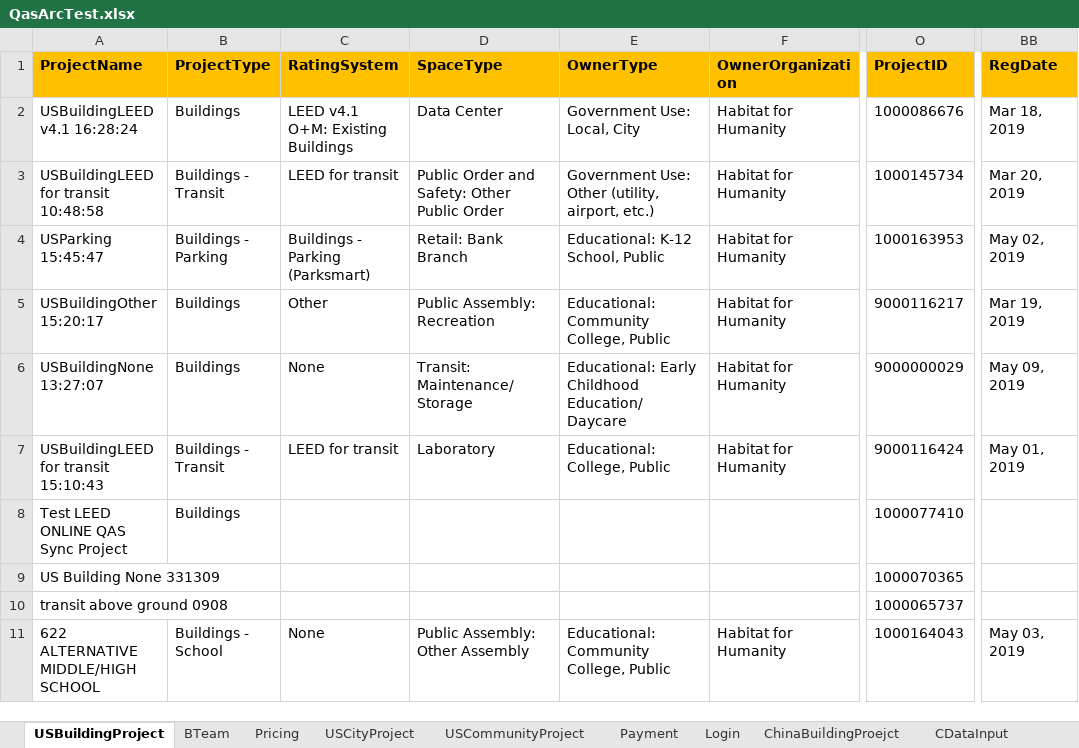
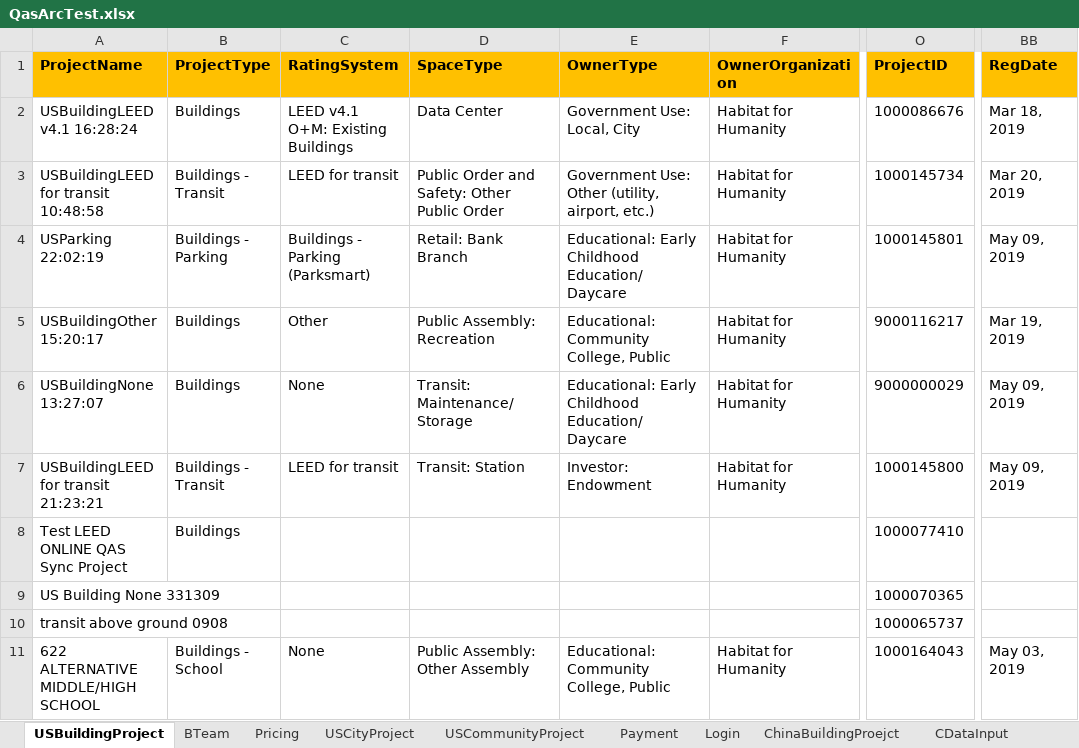
Before and after one commit to saurav1501/AutomationArc, an Excel workbook: AutomationArc/ARCDataTemplete/QasArcTest.xlsx, sheet USBuildingProject, drawn as a sheet; only a part is shown, gaps mark what is left out; values as stored, in another font and other column widths than the file's, no borders; the diff names each change by its address in the sheet, - before the commit and + after, or states it on an @@ line.

Commit message:
City comm

```diff
--- a/AutomationArc/ARCDataTemplete/QasArcTest.xlsx (sheet USBuildingProject)
+++ b/AutomationArc/ARCDataTemplete/QasArcTest.xlsx (sheet USBuildingProject)
-A4 (ProjectName): USParking 15:45:47
+A4 (ProjectName): USParking 22:02:19
-E4 (OwnerType): Educational: K-12 School, Public
+E4 (OwnerType): Educational: Early Childhood Education/Daycare
-O4 (ProjectID): 1000163953
+O4 (ProjectID): 1000145801
-BB4 (RegDate): May 02, 2019
+BB4 (RegDate): May 09, 2019
-A7 (ProjectName): USBuildingLEED for transit 15:10:43
+A7 (ProjectName): USBuildingLEED for transit 21:23:21
-D7 (SpaceType): Laboratory
+D7 (SpaceType): Transit: Station
-E7 (OwnerType): Educational: College, Public
+E7 (OwnerType): Investor: Endowment
-O7 (ProjectID): 9000116424
+O7 (ProjectID): 1000145800
-BB7 (RegDate): May 01, 2019
+BB7 (RegDate): May 09, 2019
```
Also changed, not shown: 11 other files.
